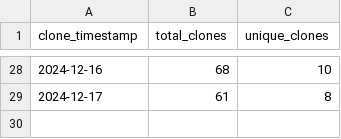
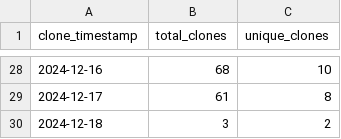
Before and after one commit to ionutms/KiCAD_Symbol_Generator, a CSV file: repo_traffic_data/clones_history.csv, drawn as a sheet; only a part is shown, gaps mark what is left out.

Commit message:
Update clone and visitor statistics for 2024-12-18 04:53:49 EET

```diff
--- a/repo_traffic_data/clones_history.csv
+++ b/repo_traffic_data/clones_history.csv
@@ -29 +29,2 @@ clone_timestamp,total_clones,unique_clones
 "2024-12-17",61,8
+"2024-12-18",3,2
```
